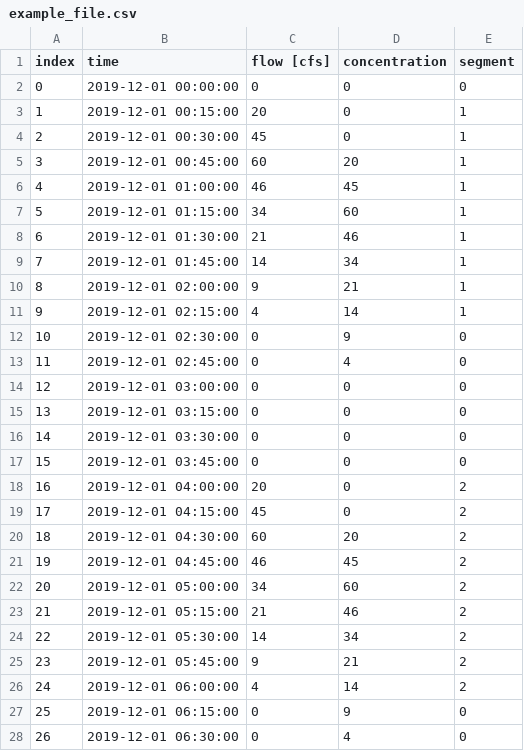
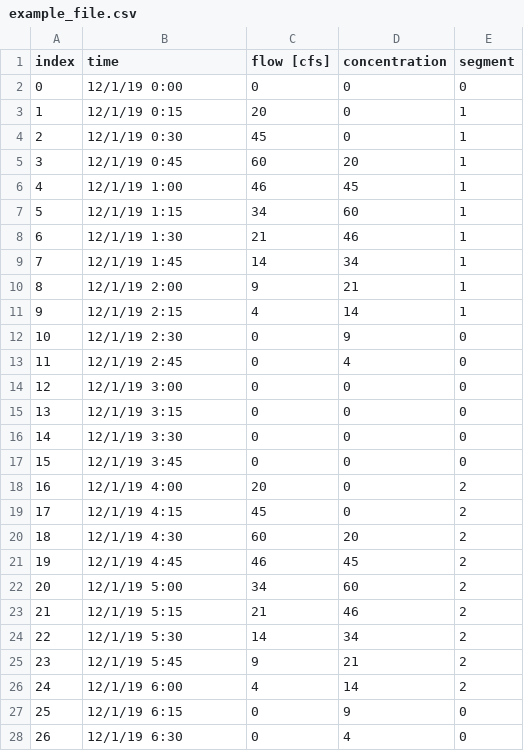
Before and after one commit to CUAHSI-APPS/HEDA, a CSV file: tethysapp/heda/public/files/example_file.csv, drawn as a sheet; only a part is shown; the diff covers the shown part only.

```diff
--- a/tethysapp/heda/public/files/example_file.csv
+++ b/tethysapp/heda/public/files/example_file.csv
@@ -1,28 +1,28 @@
 index,time,flow [cfs],concentration ,segment
-0,2019-12-01 00:00:00,0,0,0
-1,2019-12-01 00:15:00,20,0,1
-2,2019-12-01 00:30:00,45,0,1
-3,2019-12-01 00:45:00,60,20,1
-4,2019-12-01 01:00:00,46,45,1
-5,2019-12-01 01:15:00,34,60,1
-6,2019-12-01 01:30:00,21,46,1
-7,2019-12-01 01:45:00,14,34,1
-8,2019-12-01 02:00:00,9,21,1
-9,2019-12-01 02:15:00,4,14,1
-10,2019-12-01 02:30:00,0,9,0
-11,2019-12-01 02:45:00,0,4,0
-12,2019-12-01 03:00:00,0,0,0
-13,2019-12-01 03:15:00,0,0,0
-14,2019-12-01 03:30:00,0,0,0
-15,2019-12-01 03:45:00,0,0,0
-16,2019-12-01 04:00:00,20,0,2
-17,2019-12-01 04:15:00,45,0,2
-18,2019-12-01 04:30:00,60,20,2
-19,2019-12-01 04:45:00,46,45,2
-20,2019-12-01 05:00:00,34,60,2
-21,2019-12-01 05:15:00,21,46,2
-22,2019-12-01 05:30:00,14,34,2
-23,2019-12-01 05:45:00,9,21,2
-24,2019-12-01 06:00:00,4,14,2
-25,2019-12-01 06:15:00,0,9,0
-26,2019-12-01 06:30:00,0,4,0
+0,12/1/19 0:00,0,0,0
+1,12/1/19 0:15,20,0,1
+2,12/1/19 0:30,45,0,1
+3,12/1/19 0:45,60,20,1
+4,12/1/19 1:00,46,45,1
+5,12/1/19 1:15,34,60,1
+6,12/1/19 1:30,21,46,1
+7,12/1/19 1:45,14,34,1
+8,12/1/19 2:00,9,21,1
+9,12/1/19 2:15,4,14,1
+10,12/1/19 2:30,0,9,0
+11,12/1/19 2:45,0,4,0
+12,12/1/19 3:00,0,0,0
+13,12/1/19 3:15,0,0,0
+14,12/1/19 3:30,0,0,0
+15,12/1/19 3:45,0,0,0
+16,12/1/19 4:00,20,0,2
+17,12/1/19 4:15,45,0,2
+18,12/1/19 4:30,60,20,2
+19,12/1/19 4:45,46,45,2
+20,12/1/19 5:00,34,60,2
+21,12/1/19 5:15,21,46,2
+22,12/1/19 5:30,14,34,2
+23,12/1/19 5:45,9,21,2
+24,12/1/19 6:00,4,14,2
+25,12/1/19 6:15,0,9,0
+26,12/1/19 6:30,0,4,0
```
Also changed, not shown: 2 edited cells elsewhere in this file, 9 other files.
